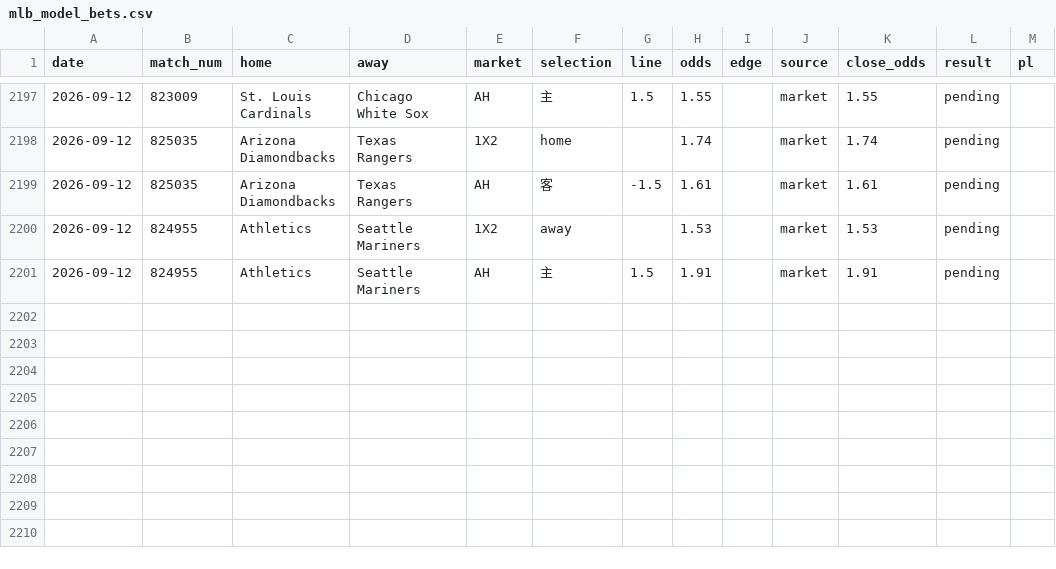
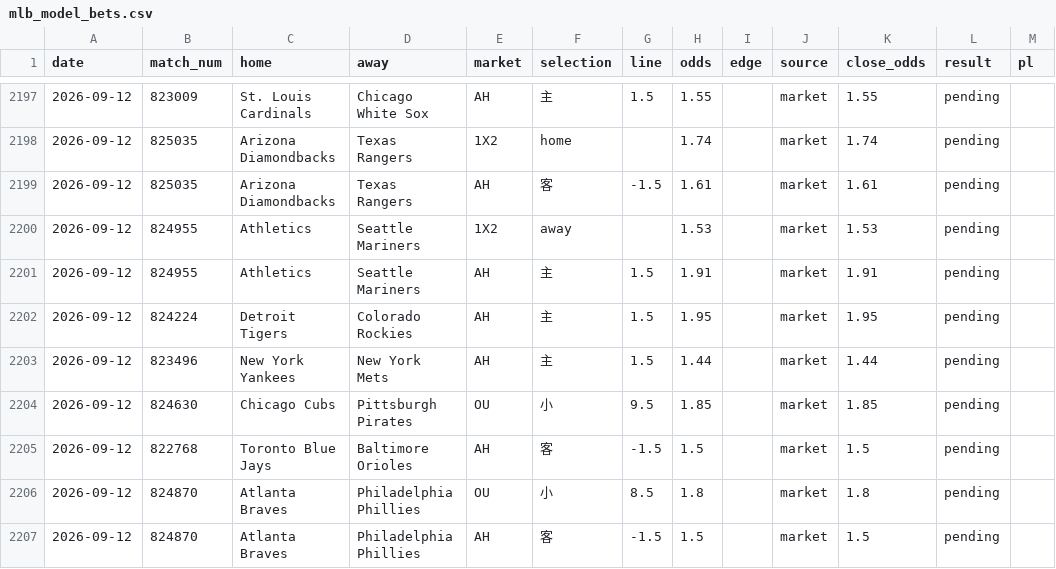
Before and after one commit to c49037027-svg/football, a CSV file: data/mlb_model_bets.csv, drawn as a sheet; only a part is shown, gaps mark what is left out; the diff names each change by its address in the sheet, - before the commit and + after, or states it on an @@ line.

```diff
--- a/data/mlb_model_bets.csv
+++ b/data/mlb_model_bets.csv
+row 2202: 2026-09-12 | 824224 | Detroit Tigers | Colorado Rockies | AH | 主 | 1.5 | 1.95 |  | market | 1.95 | pending
+row 2203: 2026-09-12 | 823496 | New York Yankees | New York Mets | AH | 主 | 1.5 | 1.44 |  | market | 1.44 | pending
+row 2204: 2026-09-12 | 824630 | Chicago Cubs | Pittsburgh Pirates | OU | 小 | 9.5 | 1.85 |  | market | 1.85 | pending
+row 2205: 2026-09-12 | 822768 | Toronto Blue Jays | Baltimore Orioles | AH | 客 | -1.5 | 1.5 |  | market | 1.5 | pending
+row 2206: 2026-09-12 | 824870 | Atlanta Braves | Philadelphia Phillies | OU | 小 | 8.5 | 1.8 |  | market | 1.8 | pending
+row 2207: 2026-09-12 | 824870 | Atlanta Braves | Philadelphia Phillies | AH | 客 | -1.5 | 1.5 |  | market | 1.5 | pending
```
Also changed, not shown: data/mlb_bets.csv, data/mlb_pitchers.csv, 1 other file.
